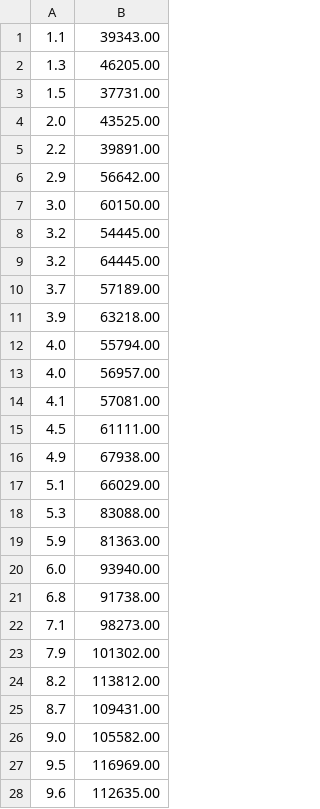
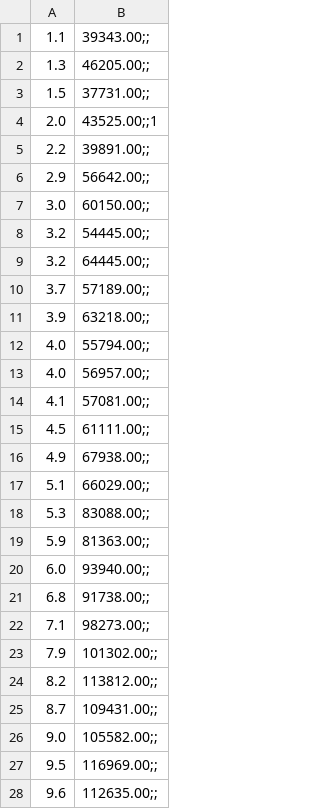
Before and after one commit to gerssonmg/mineracao_de_dados, a CSV file: arvore_decisao.csv, drawn as a sheet; only a part is shown; the diff covers the shown part only.

Commit message:
0.0.6

```diff
--- a/arvore_decisao.csv
+++ b/arvore_decisao.csv
@@ -1,28 +1,28 @@
-1.1,39343.00
-1.3,46205.00
-1.5,37731.00
-2.0,43525.00
-2.2,39891.00
-2.9,56642.00
-3.0,60150.00
-3.2,54445.00
-3.2,64445.00
-3.7,57189.00
-3.9,63218.00
-4.0,55794.00
-4.0,56957.00
-4.1,57081.00
-4.5,61111.00
-4.9,67938.00
-5.1,66029.00
-5.3,83088.00
-5.9,81363.00
-6.0,93940.00
-6.8,91738.00
-7.1,98273.00
-7.9,101302.00
-8.2,113812.00
-8.7,109431.00
-9.0,105582.00
-9.5,116969.00
-9.6,112635.00
+1.1,39343.00;;
+1.3,46205.00;;
+1.5,37731.00;;
+2.0,43525.00;;1
+2.2,39891.00;;
+2.9,56642.00;;
+3.0,60150.00;;
+3.2,54445.00;;
+3.2,64445.00;;
+3.7,57189.00;;
+3.9,63218.00;;
+4.0,55794.00;;
+4.0,56957.00;;
+4.1,57081.00;;
+4.5,61111.00;;
+4.9,67938.00;;
+5.1,66029.00;;
+5.3,83088.00;;
+5.9,81363.00;;
+6.0,93940.00;;
+6.8,91738.00;;
+7.1,98273.00;;
+7.9,101302.00;;
+8.2,113812.00;;
+8.7,109431.00;;
+9.0,105582.00;;
+9.5,116969.00;;
+9.6,112635.00;;
```
Also changed, not shown: 2 edited cells elsewhere in this file.
